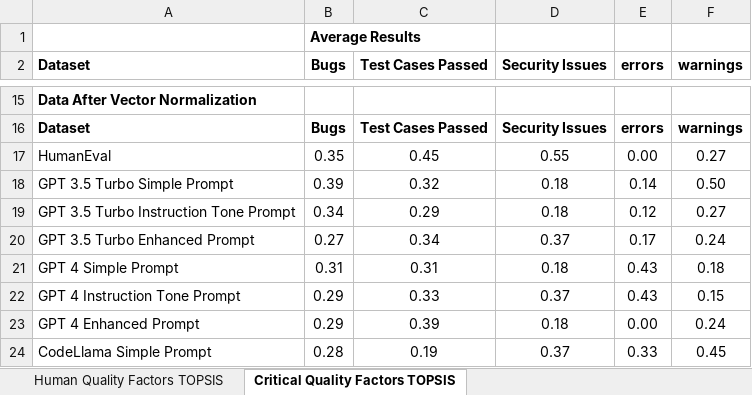
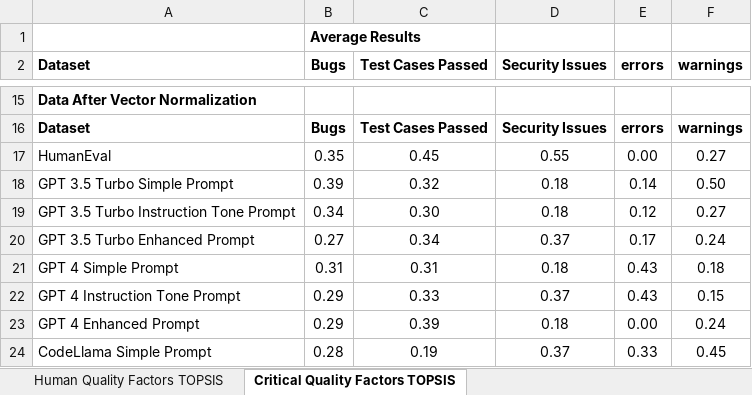
Before and after one commit to mohammad-talal-jamil/LLM_Code_Generation, an Excel workbook: Results/TOPSIS Analysis.xlsx, sheet Critical Quality Factors TOPSIS, drawn as a sheet; only a part is shown, gaps mark what is left out; values as stored, in another font and other column widths than the file's, no borders; the diff covers the shown part only; the diff names each change by its address in the sheet, - before the commit and + after, or states it on an @@ line.

```diff
--- a/Results/TOPSIS Analysis.xlsx (sheet Critical Quality Factors TOPSIS)
+++ b/Results/TOPSIS Analysis.xlsx (sheet Critical Quality Factors TOPSIS)
-C19 (Test Cases Passed): 0.29
+C19 (Test Cases Passed): 0.30
```
Also changed, not shown: 8 added rows, 8 removed rows and 9 edited cells elsewhere in this sheet, Results/Test Case Comparison/Passing_Test_Case_Better_Than_HE.xlsx, Results/Test Case/Test Case Analysis.xlsx, 9 other files.
